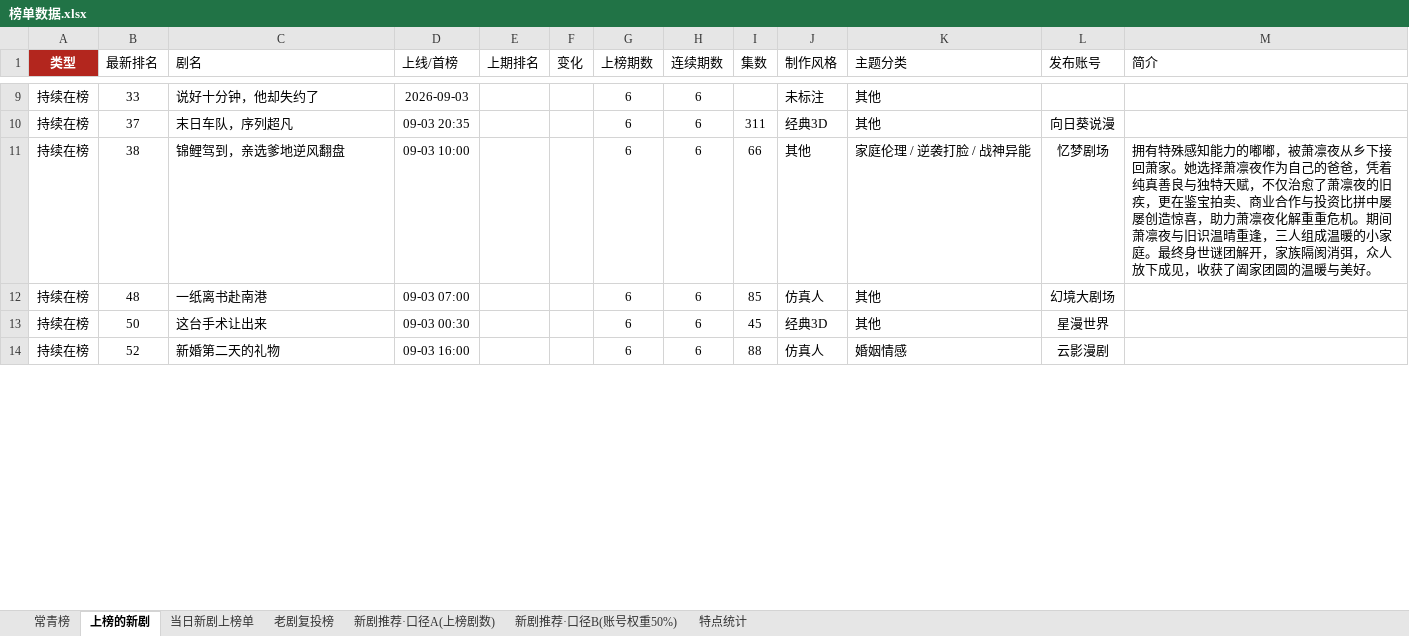
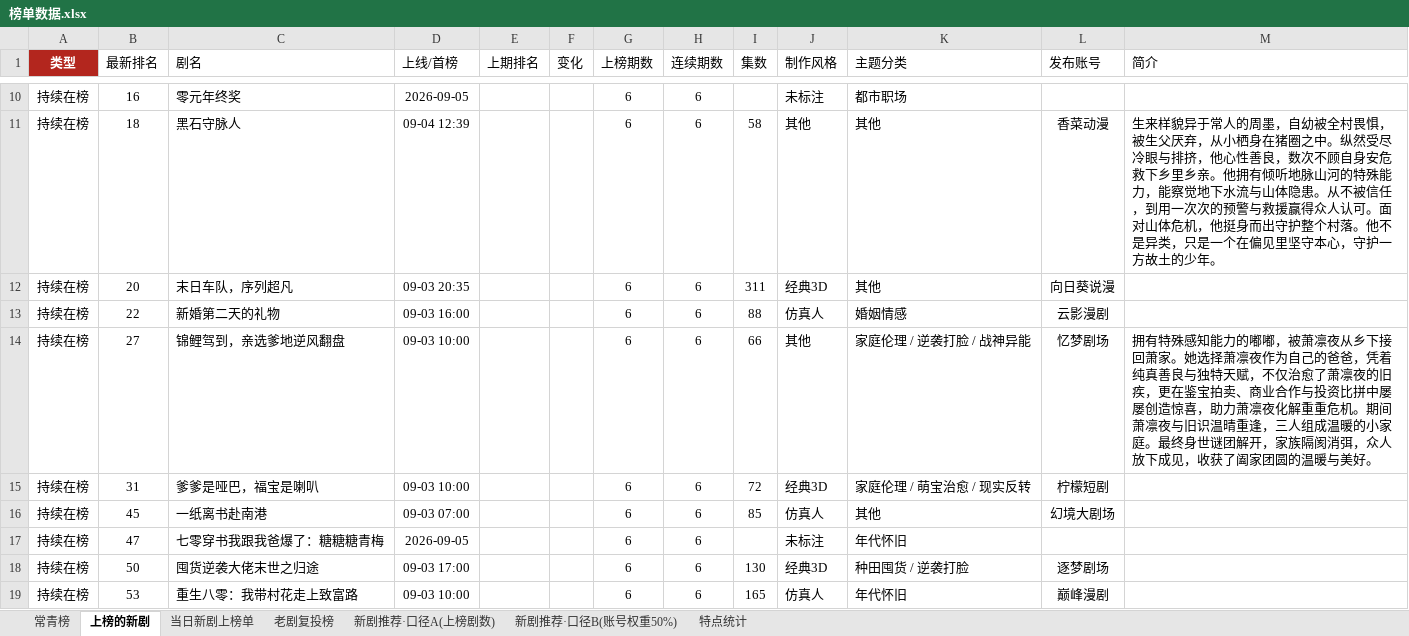
Before and after one commit to 2m247cdz9k-design/tomato-drama-rankings, an Excel workbook: 榜单数据.xlsx, sheet 上榜的新剧, drawn as a sheet; only a part is shown, gaps mark what is left out; values as stored, in another font and other column widths than the file's, no borders; addresses are those after the commit; the diff covers the shown part only; the diff names each change by its address in the sheet, - before the commit and + after, or states it on an @@ line.

```diff
--- a/榜单数据.xlsx (sheet 上榜的新剧)
+++ b/榜单数据.xlsx (sheet 上榜的新剧)
-B10 (最新排名): 33
+B10 (最新排名): 16
-C10 (剧名): 说好十分钟，他却失约了
+C10 (剧名): 零元年终奖
-D10 (上线/首榜): 2026-09-03
+D10 (上线/首榜): 2026-09-05
-K10 (主题分类): 其他
+K10 (主题分类): 都市职场
+row 11: 持续在榜 | 18 | 黑石守脉人 | 09-04 12:39 |  |  | 6 | 6 | 58 | 其他 | 其他 | 香菜动漫 | 生来样貌异于常人的周墨，自幼被全村畏惧，被生父厌弃，从小栖身在猪圈之中。纵然受尽冷眼与排挤，他心性善良，数次不顾自身安危救下乡里乡亲。他拥有倾听地脉山河的特殊能力，能察觉地下水流与山体隐患。从不被信任，到用一次次的预警与救援赢得众人认可。面对山体危机，他挺身而出守护整个村落。他不是异类，只是一个在偏见里坚守本心，守护一方故土的少年。
-B12 (最新排名): 37
+B12 (最新排名): 20
+row 13: 持续在榜 | 22 | 新婚第二天的礼物 | 09-03 16:00 |  |  | 6 | 6 | 88 | 仿真人 | 婚姻情感 | 云影漫剧
-B14 (最新排名): 38
+B14 (最新排名): 27
+row 15: 持续在榜 | 31 | 爹爹是哑巴，福宝是喇叭 | 09-03 10:00 |  |  | 6 | 6 | 72 | 经典3D | 家庭伦理 / 萌宝治愈 / 现实反转 | 柠檬短剧
-B16 (最新排名): 48
+B16 (最新排名): 45
+row 17: 持续在榜 | 47 | 七零穿书我跟我爸爆了：糖糖糖青梅 | 2026-09-05 |  |  | 6 | 6 |  | 未标注 | 年代怀旧
-C18 (剧名): 这台手术让出来
+C18 (剧名): 囤货逆袭大佬末世之归途
-D18 (上线/首榜): 09-03 00:30
+D18 (上线/首榜): 09-03 17:00
-I18 (集数): 45
+I18 (集数): 130
-K18 (主题分类): 其他
+K18 (主题分类): 种田囤货 / 逆袭打脸
-L18 (发布账号): 星漫世界
+L18 (发布账号): 逐梦剧场
-B19 (最新排名): 52
+B19 (最新排名): 53
-C19 (剧名): 新婚第二天的礼物
+C19 (剧名): 重生八零：我带村花走上致富路
-D19 (上线/首榜): 09-03 16:00
+D19 (上线/首榜): 09-03 10:00
-I19 (集数): 88
+I19 (集数): 165
-K19 (主题分类): 婚姻情感
+K19 (主题分类): 年代怀旧
-L19 (发布账号): 云影漫剧
+L19 (发布账号): 巅峰漫剧
```
Also changed, not shown: 15 added rows, 17 removed rows and 73 edited cells elsewhere in this sheet, sheet 当日新剧上榜单, sheet 特点统计, 2 other files.
